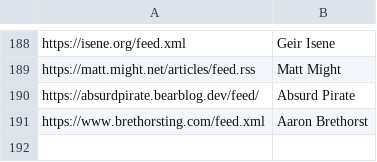
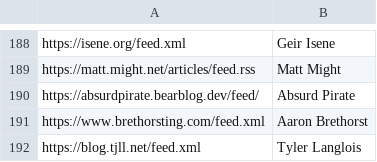
Before and after one commit to mitchpaulus/dotfiles, a TSV file: rss.tsv, drawn as a sheet; only a part is shown, gaps mark what is left out; the diff names each change by its address in the sheet, - before the commit and + after, or states it on an @@ line.

```diff
--- a/rss.tsv
+++ b/rss.tsv
+row 192: https://blog.tjll.net/feed.xml | Tyler Langlois
```
Also changed, not shown: 1 other file.
